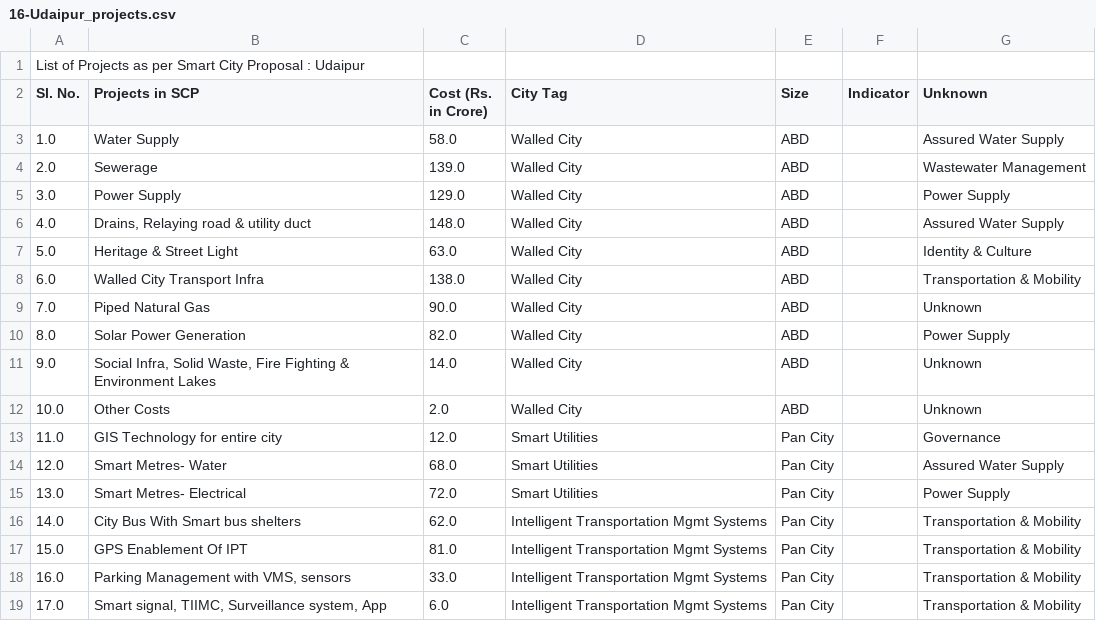
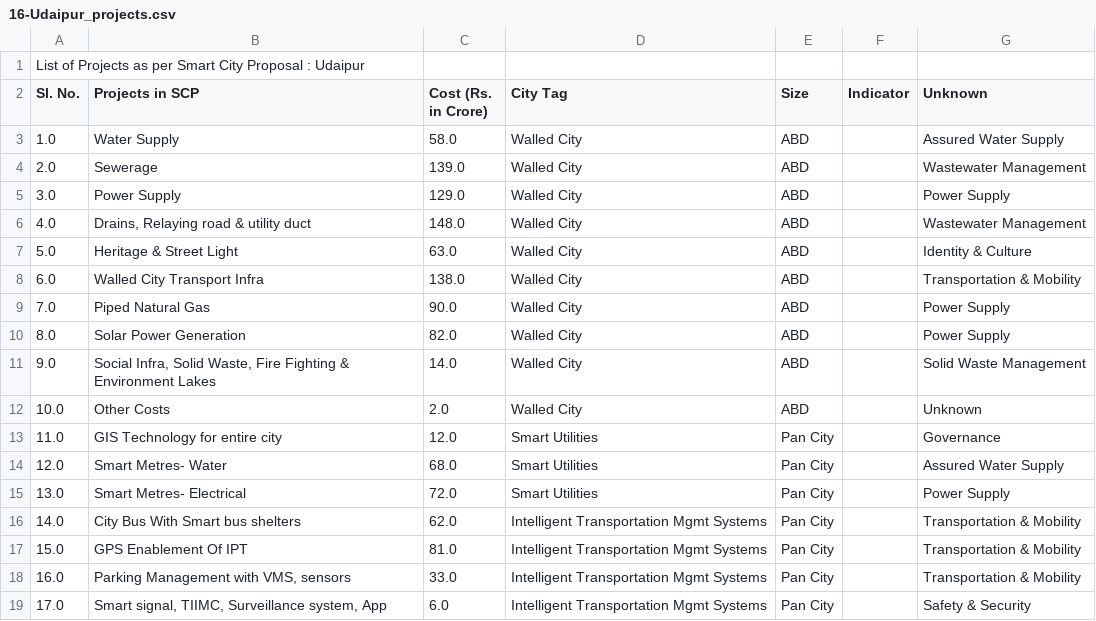
Before and after one commit to cx-phan/india-smartcities, a CSV file: City Projects /CSV-files/round-1/16-Udaipur_projects.csv, drawn as a sheet.

```diff
--- a/City Projects /CSV-files/round-1/16-Udaipur_projects.csv
+++ b/City Projects /CSV-files/round-1/16-Udaipur_projects.csv
@@ -5,8 +5,8 @@
 "3.0","Power Supply","129.0","Walled City","ABD","","Power Supply"
-"4.0","Drains, Relaying road & utility duct","148.0","Walled City","ABD","","Assured Water Supply"
+"4.0","Drains, Relaying road & utility duct","148.0","Walled City","ABD","","Wastewater Management"
 "5.0","Heritage & Street Light","63.0","Walled City","ABD","","Identity & Culture"
 "6.0","Walled City Transport Infra","138.0","Walled City","ABD","","Transportation & Mobility"
-"7.0","Piped Natural Gas","90.0","Walled City","ABD","","Unknown"
+"7.0","Piped Natural Gas","90.0","Walled City","ABD","","Power Supply"
 "8.0","Solar Power Generation","82.0","Walled City","ABD","","Power Supply"
-"9.0","Social Infra, Solid Waste, Fire Fighting  & Environment Lakes","14.0","Walled City","ABD","","Unknown"
+"9.0","Social Infra, Solid Waste, Fire Fighting  & Environment Lakes","14.0","Walled City","ABD","","Solid Waste Management"
 "10.0","Other Costs","2.0","Walled City","ABD","","Unknown"
@@ -18,2 +18,2 @@
 "16.0","Parking Management with VMS, sensors","33.0","Intelligent Transportation Mgmt Systems","Pan City","","Transportation & Mobility"
-"17.0","Smart signal, TIIMC, Surveillance system, App","6.0","Intelligent Transportation Mgmt Systems","Pan City","","Transportation & Mobility"
+"17.0","Smart signal, TIIMC, Surveillance system, App","6.0","Intelligent Transportation Mgmt Systems","Pan City","","Safety & Security"
```
Also changed, not shown: City Projects /CSV-files/round-1/18-Chennai_projects.csv, City Projects /CSV-files/round-1/20-Bhopal_projects.csv, 6 other files.
